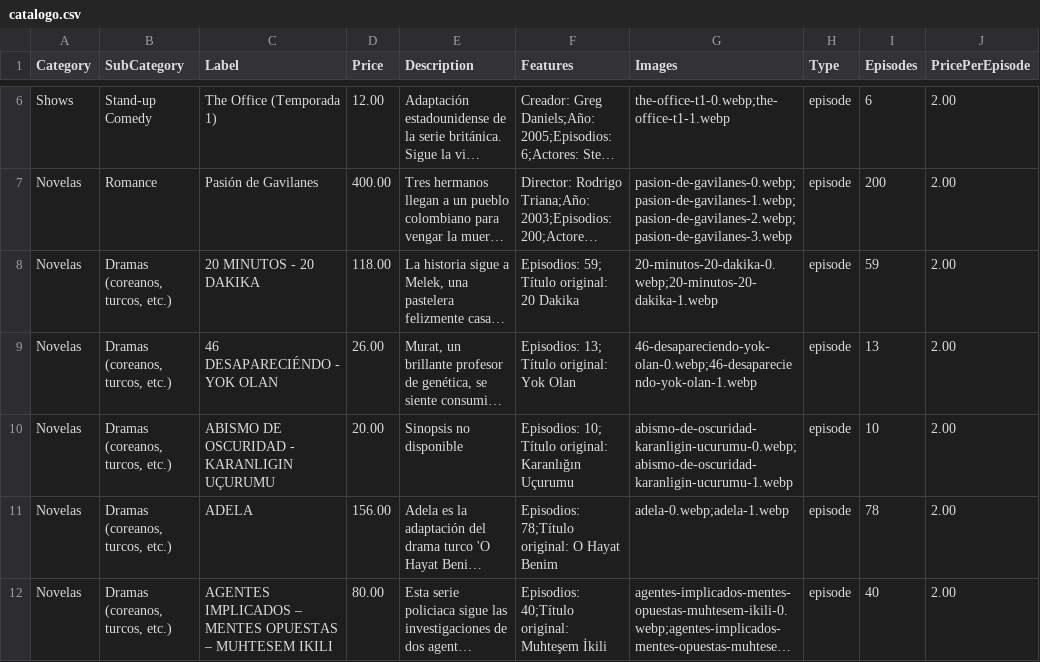
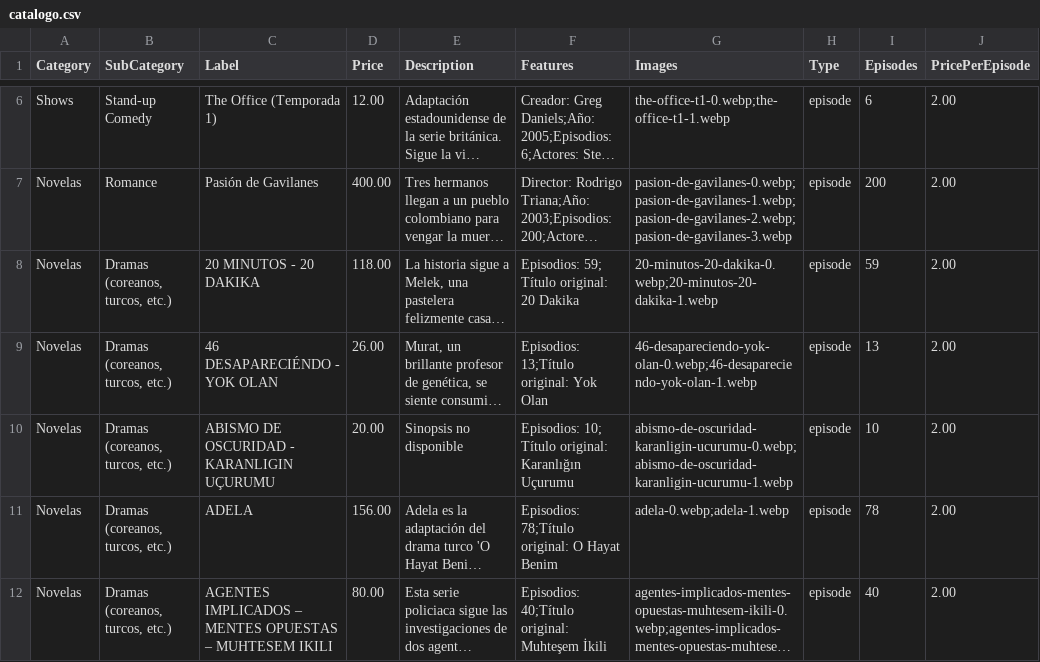
Before and after one commit to suarezangulo/MERCADO, a CSV file: data/catalogo.csv, drawn as a sheet; only a part is shown, gaps mark what is left out; long unchanged cells end in …; the diff names each change by its address in the sheet, - before the commit and + after, or states it on an @@ line.

Commit message:
Actualizar catálogo desde panel de administración

```diff
--- a/data/catalogo.csv
+++ b/data/catalogo.csv
-F9 (Features): Episodios: 13; Título original: Yok Olan
+F9 (Features): Episodios: 13;Título original: Yok Olan
```
